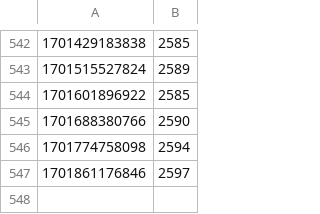
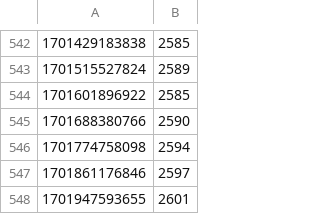
Before and after one commit to occidere/leetcode, a CSV file: analysis/output/leetcode_rankings.csv, drawn as a sheet; only a part is shown, gaps mark what is left out; the diff names each change by its address in the sheet, - before the commit and + after, or states it on an @@ line.

Commit message:
Upload file

```diff
--- a/analysis/output/leetcode_rankings.csv
+++ b/analysis/output/leetcode_rankings.csv
+row 548: 1701947593655 | 2601
```
